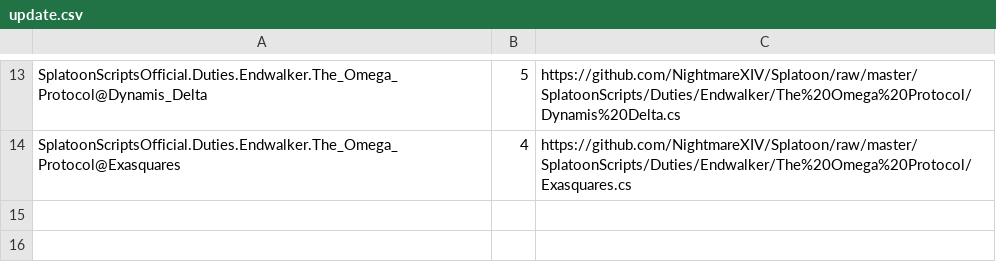
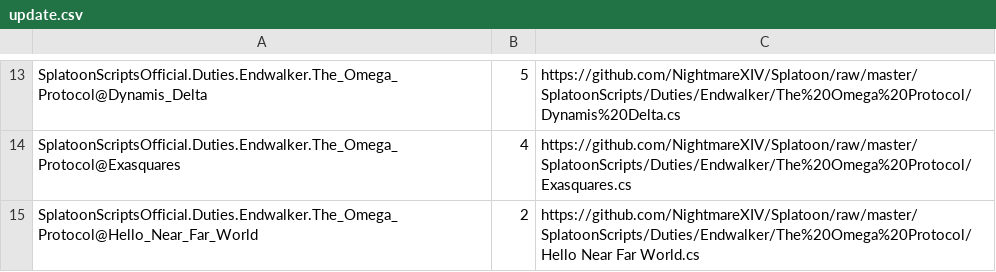
Before and after one commit to NightmareXIV/Splatoon, a CSV file: SplatoonScripts/update.csv, drawn as a sheet; only a part is shown, gaps mark what is left out.

```diff
--- a/SplatoonScripts/update.csv
+++ b/SplatoonScripts/update.csv
@@ -14 +14,2 @@ SplatoonScriptsOfficial.Duties.Endwalker.The_Omega_Protocol@Dynamis_Delta,5,http
 SplatoonScriptsOfficial.Duties.Endwalker.The_Omega_Protocol@Exasquares,4,https://github.com/NightmareXIV/Splatoon/raw/master/SplatoonScripts/Duties/Endwalker/The%20Omega%20Protocol/Exasquares.cs
+SplatoonScriptsOfficial.Duties.Endwalker.The_Omega_Protocol@Hello_Near_Far_World,2,https://github.com/NightmareXIV/Splatoon/raw/master/SplatoonScripts/Duties/Endwalker/The%20Omega%20Protocol/Hello Near Far World.cs
```
Also changed, not shown: 2 other files.
